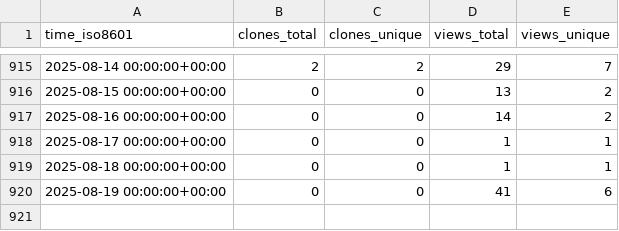
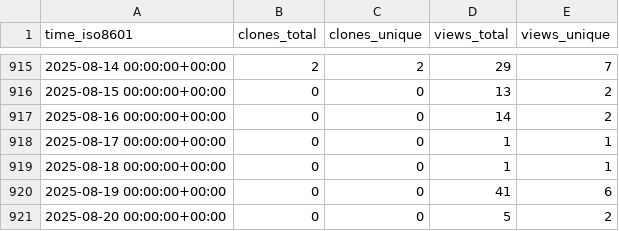
Before and after one commit to spatialmodel/inmap, a CSV file: spatialmodel/inmap/ghrs-data/views_clones_aggregate.csv, drawn as a sheet; only a part is shown, gaps mark what is left out; the diff names each change by its address in the sheet, - before the commit and + after, or states it on an @@ line.

```diff
--- a/spatialmodel/inmap/ghrs-data/views_clones_aggregate.csv
+++ b/spatialmodel/inmap/ghrs-data/views_clones_aggregate.csv
+row 921: 2025-08-20 00:00:00+00:00 | 0 | 0 | 5 | 2
```
Also changed, not shown: 1 other file.
